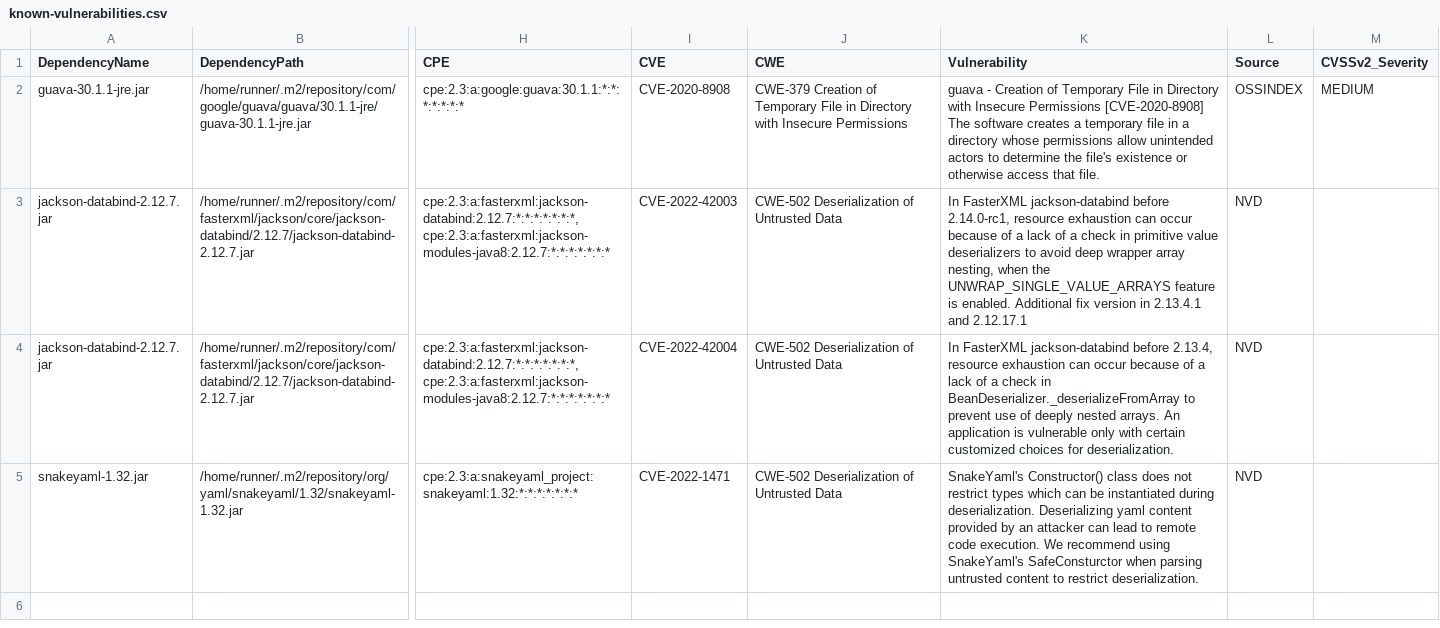
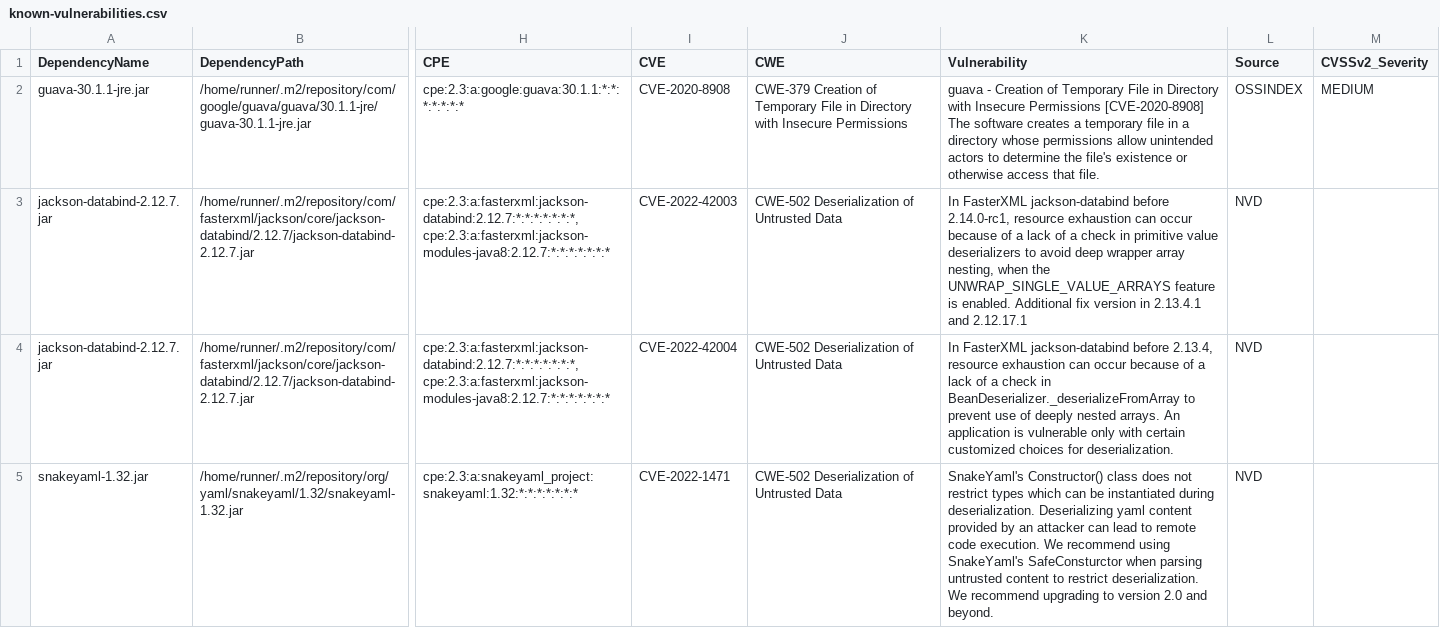
Before and after one commit to piotr-yuxuan/slava, a CSV file: doc/known-vulnerabilities.csv, drawn as a sheet; only a part is shown, gaps mark what is left out; the diff names each change by its address in the sheet, - before the commit and + after, or states it on an @@ line.

Commit message:
Update known vulnerabilities

```diff
--- a/doc/known-vulnerabilities.csv
+++ b/doc/known-vulnerabilities.csv
-K5 (Vulnerability): …restrict deserialization.
+K5 (Vulnerability): …restrict deserialization. We recommend upgrading to version 2.0 and beyond.
```
